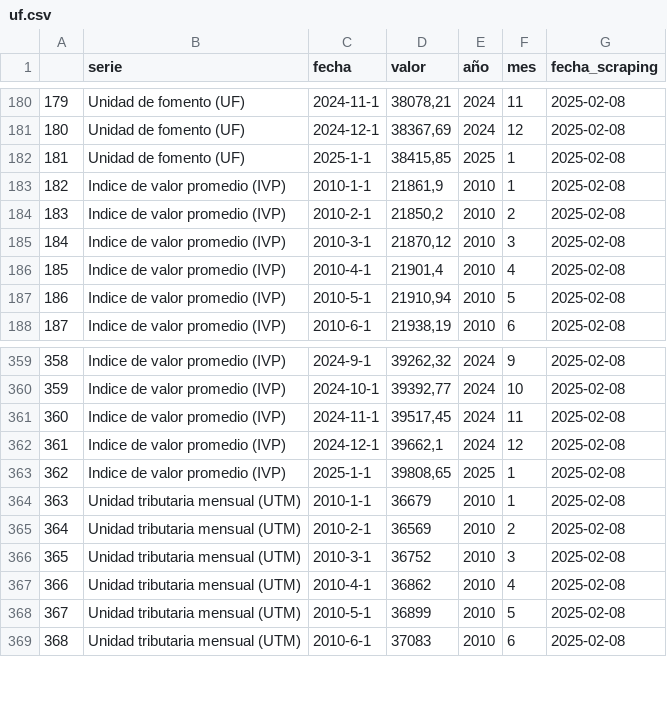
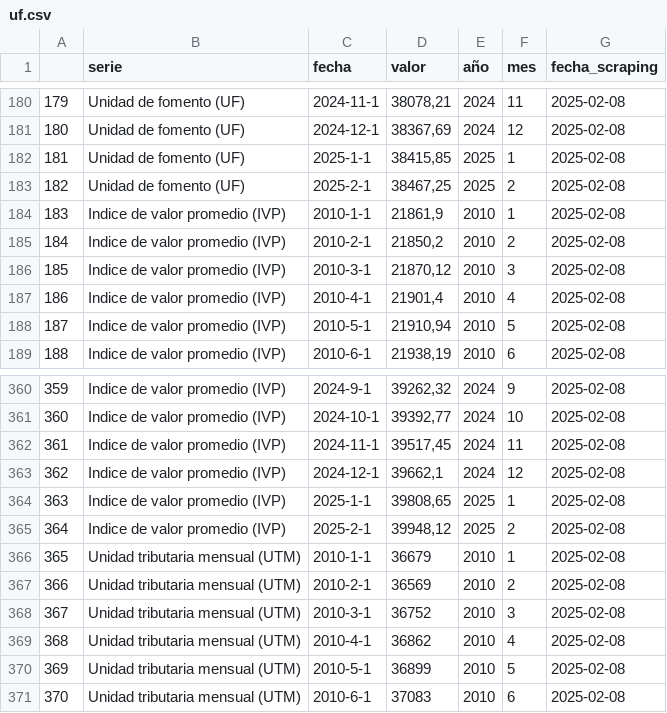
Before and after one commit to bastianolea/economia_chile, a CSV file: app/datos/uf.csv, drawn as a sheet; only a part is shown, gaps mark what is left out; addresses are those after the commit; the diff names each change by its address in the sheet, - before the commit and + after, or states it on an @@ line.

```diff
--- a/app/datos/uf.csv
+++ b/app/datos/uf.csv
+row 183: 182 | Unidad de fomento (UF) | 2025-2-1 | 38467,25 | 2025 | 2 | 2025-02-08
@@ column A renumbered from row 184 down @@
+row 365: 364 | Indice de valor promedio (IVP) | 2025-2-1 | 39948,12 | 2025 | 2 | 2025-02-08
```
Also changed, not shown: app/datos/datos_economia_chile.csv.
